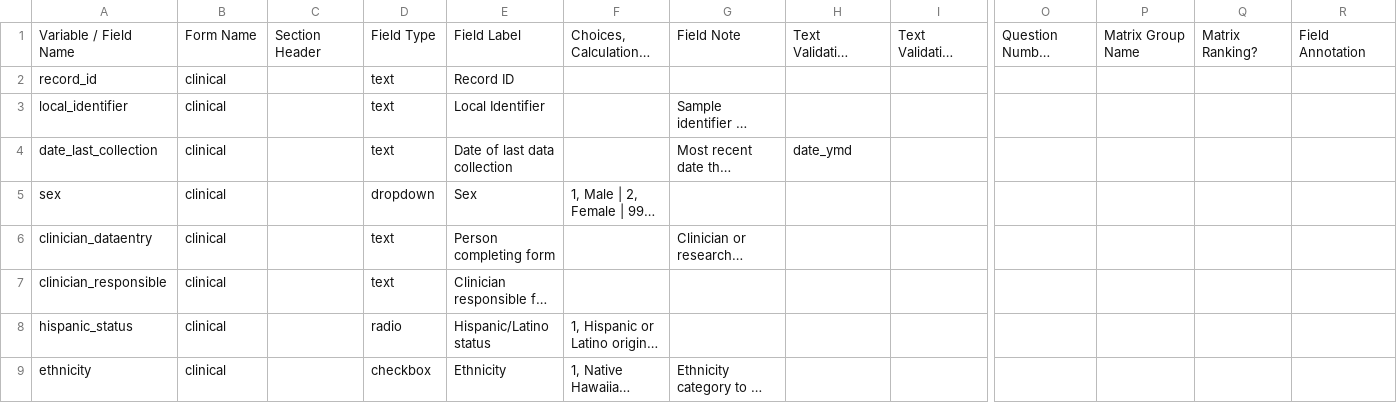
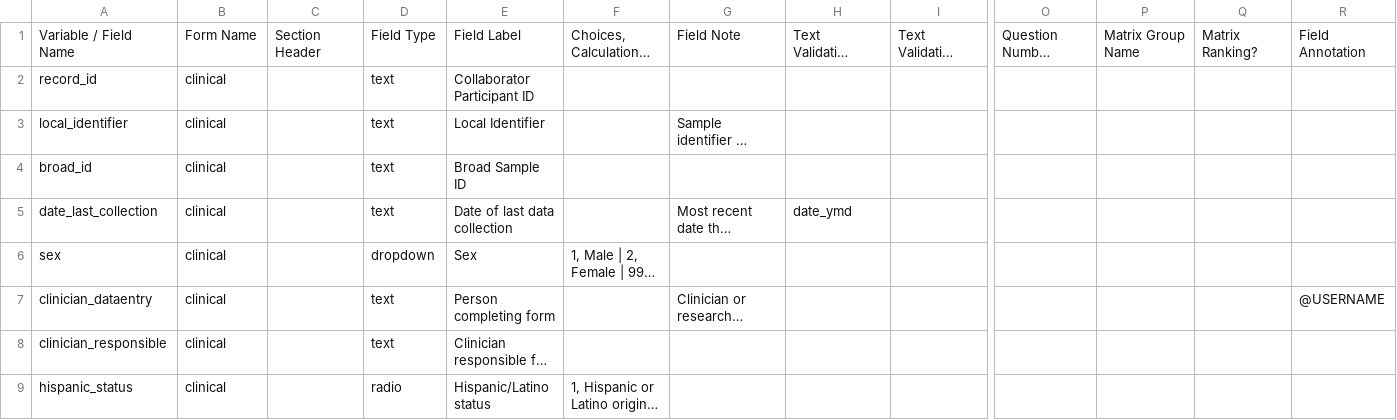
Before and after one commit to Epi25/epi25-edc, a CSV file: DataDictionaries/Epi25Focal.csv, drawn as a sheet; only a part is shown, gaps mark what is left out; the shorter side is filled out with more unchanged rows; long unchanged cells end in …; addresses are those after the commit; rows hold the shown columns only; the diff names each change by its address in the sheet, - before the commit and + after, or states it on an @@ line.

Commit message:
In production as of June 2020

```diff
--- a/DataDictionaries/Epi25Focal.csv
+++ b/DataDictionaries/Epi25Focal.csv
-E2: Record ID
+E2: Collaborator Participant ID
+row 4: broad_id | clinical |  | text | Broad Sample ID
-R7: (empty)
+R7: @USERNAME
```
